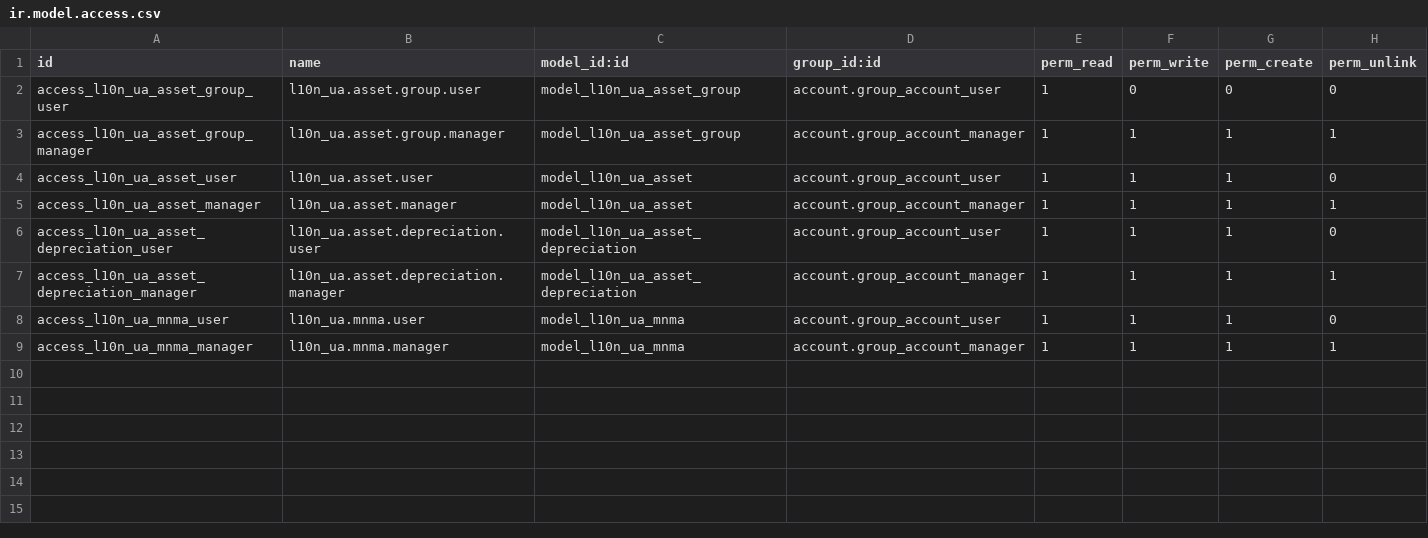
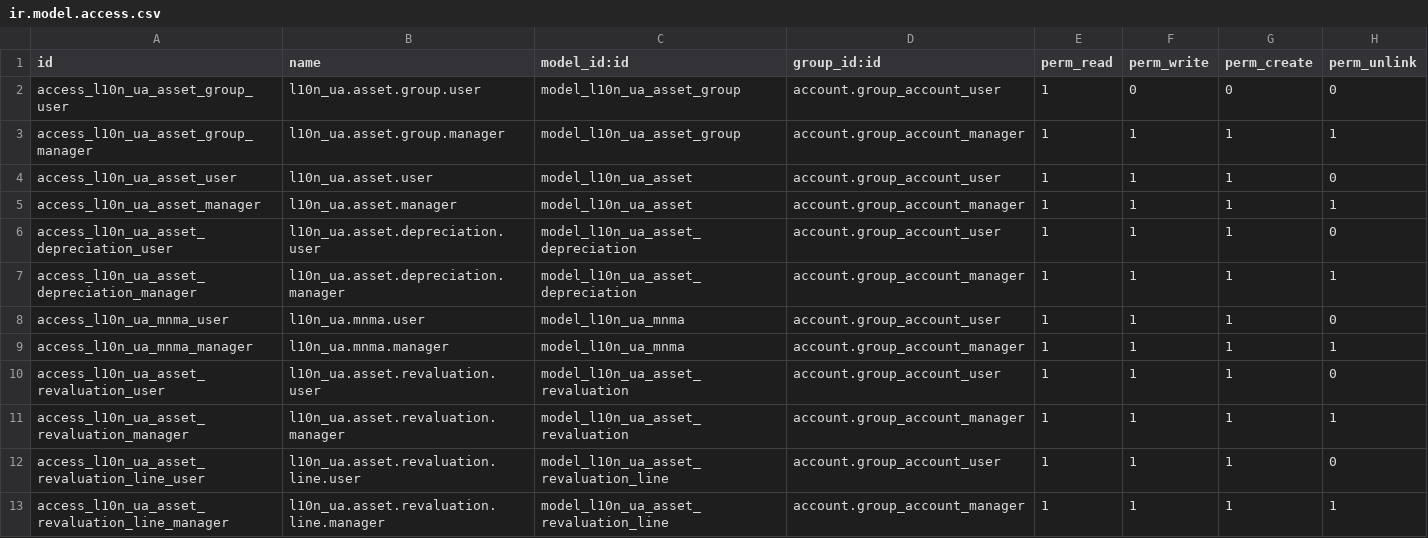
Before and after one commit to ForcePushAndPray/l10n_ua, a CSV file: l10n_ua_assets/security/ir.model.access.csv, drawn as a sheet.

```diff
--- a/l10n_ua_assets/security/ir.model.access.csv
+++ b/l10n_ua_assets/security/ir.model.access.csv
@@ -9 +9,5 @@ access_l10n_ua_mnma_user,l10n_ua.mnma.user,model_l10n_ua_mnma,account.group_acco
 access_l10n_ua_mnma_manager,l10n_ua.mnma.manager,model_l10n_ua_mnma,account.group_account_manager,1,1,1,1
+access_l10n_ua_asset_revaluation_user,l10n_ua.asset.revaluation.user,model_l10n_ua_asset_revaluation,account.group_account_user,1,1,1,0
+access_l10n_ua_asset_revaluation_manager,l10n_ua.asset.revaluation.manager,model_l10n_ua_asset_revaluation,account.group_account_manager,1,1,1,1
+access_l10n_ua_asset_revaluation_line_user,l10n_ua.asset.revaluation.line.user,model_l10n_ua_asset_revaluation_line,account.group_account_user,1,1,1,0
+access_l10n_ua_asset_revaluation_line_manager,l10n_ua.asset.revaluation.line.manager,model_l10n_ua_asset_revaluation_line,account.group_account_manager,1,1,1,1
```
Also changed, not shown: 11 other files.
